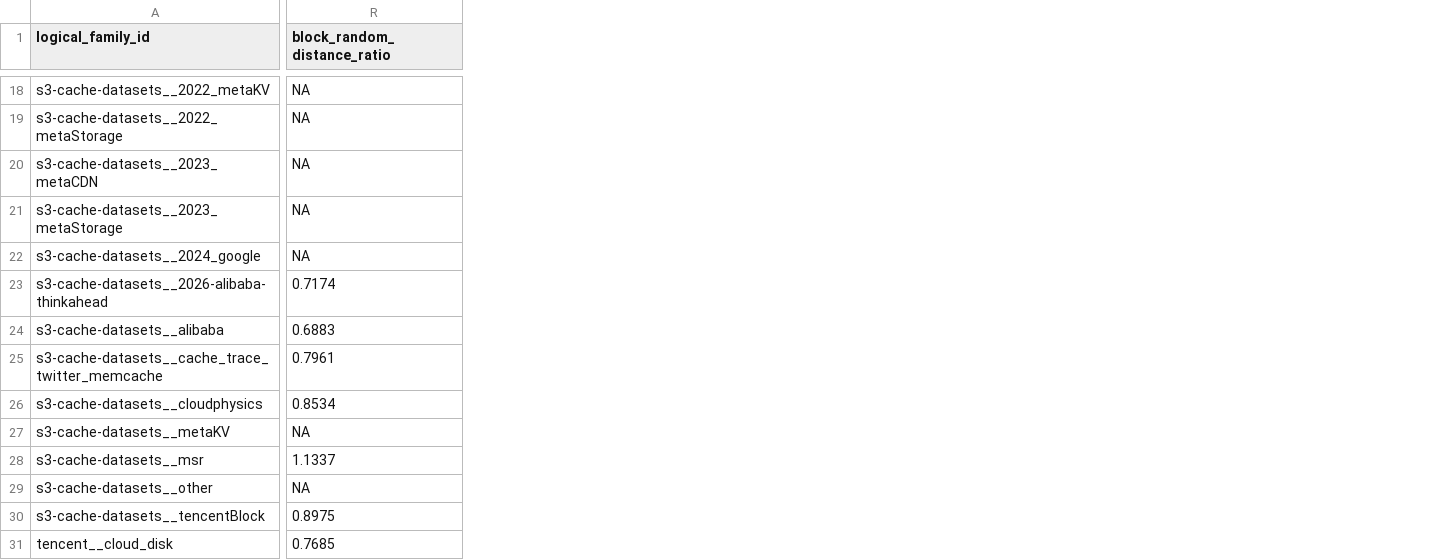
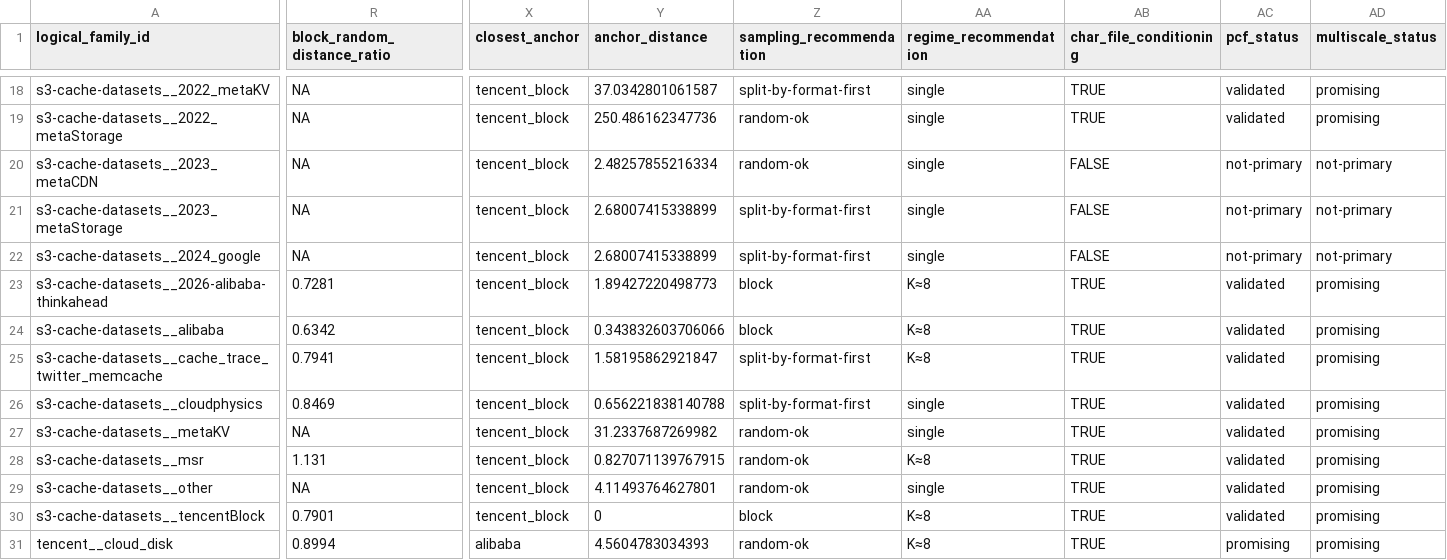
Before and after one commit to darrelllong/Zarathustra, a CSV file: characterizations/families.csv, drawn as a sheet; only a part is shown, gaps mark what is left out; the diff covers the shown part only; the diff names each change by its address in the sheet, - before the commit and + after, or states it on an @@ line.

```diff
--- a/characterizations/families.csv
+++ b/characterizations/families.csv
+column X (closest_anchor), rows 18-31: tencent_block | tencent_block | tencent_block | tencent_block | tencent_block | tencent_block | tencent_block | tencent_block | tencent_block | tencent_block | tencent_block | tencent_block | tencent_block | alibaba
+column Y (anchor_distance), rows 18-31: 37.0342801061587 | 250.486162347736 | 2.48257855216334 | 2.68007415338899 | 2.68007415338899 | 1.89427220498773 | 0.343832603706066 | 1.58195862921847 | 0.656221838140788 | 31.2337687269982 | 0.827071139767915 | 4.11493764627801 | 0 | 4.5604783034393
+column Z (sampling_recommendation), rows 18-31: split-by-format-first | random-ok | random-ok | split-by-format-first | split-by-format-first | block | block | split-by-format-first | split-by-format-first | random-ok | random-ok | random-ok | block | random-ok
+column AA (regime_recommendation), rows 18-31: single | single | single | single | single | K≈8 | K≈8 | K≈8 | single | single | K≈8 | single | K≈8 | K≈8
+column AB (char_file_conditioning), rows 18-31: TRUE | TRUE | FALSE | FALSE | FALSE | TRUE | TRUE | TRUE | TRUE | TRUE | TRUE | TRUE | TRUE | TRUE
+column AC (pcf_status), rows 18-31: validated | validated | not-primary | not-primary | not-primary | validated | validated | validated | validated | validated | validated | validated | validated | promising
+column AD (multiscale_status), rows 18-31: promising | promising | not-primary | not-primary | not-primary | promising | promising | promising | promising | promising | promising | promising | promising | promising
-R23 (block_random_distance_ratio): 0.7174
+R23 (block_random_distance_ratio): 0.7281
-R24 (block_random_distance_ratio): 0.6883
+R24 (block_random_distance_ratio): 0.6342
-R25 (block_random_distance_ratio): 0.7961
+R25 (block_random_distance_ratio): 0.7941
-R26 (block_random_distance_ratio): 0.8534
+R26 (block_random_distance_ratio): 0.8469
-R28 (block_random_distance_ratio): 1.1337
+R28 (block_random_distance_ratio): 1.131
-R30 (block_random_distance_ratio): 0.8975
+R30 (block_random_distance_ratio): 0.7901
-R31 (block_random_distance_ratio): 0.7685
+R31 (block_random_distance_ratio): 0.8994
```
Also changed, not shown: 3 added columns and 19 edited cells elsewhere in this file, 42 other files.
